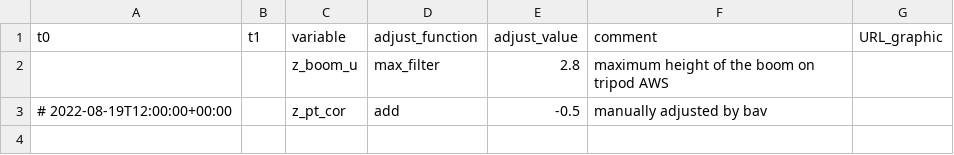
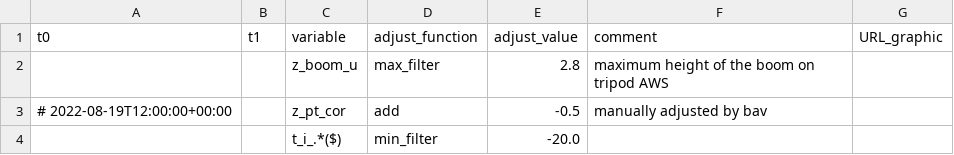
Before and after one commit to GEUS-Glaciology-and-Climate/PROMICE-AWS-data-issues, a CSV file: adjustments/NUK_Uv3.csv, drawn as a sheet; the diff names each change by its address in the sheet, - before the commit and + after, or states it on an @@ line.

Commit message:
Update NUK_Uv3.csv

```diff
--- a/adjustments/NUK_Uv3.csv
+++ b/adjustments/NUK_Uv3.csv
+row 4:  |  | t_i_.*($) | min_filter | -20.0
```
